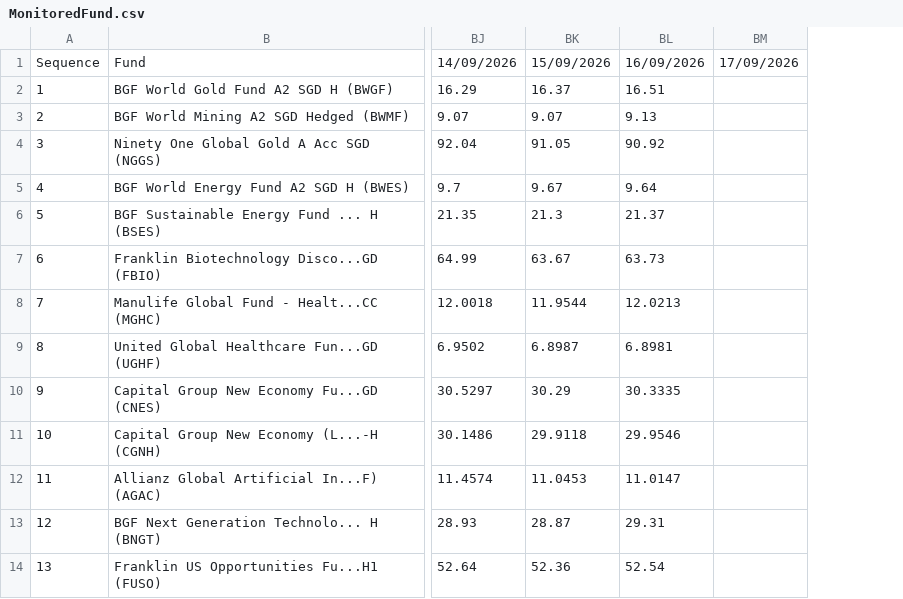
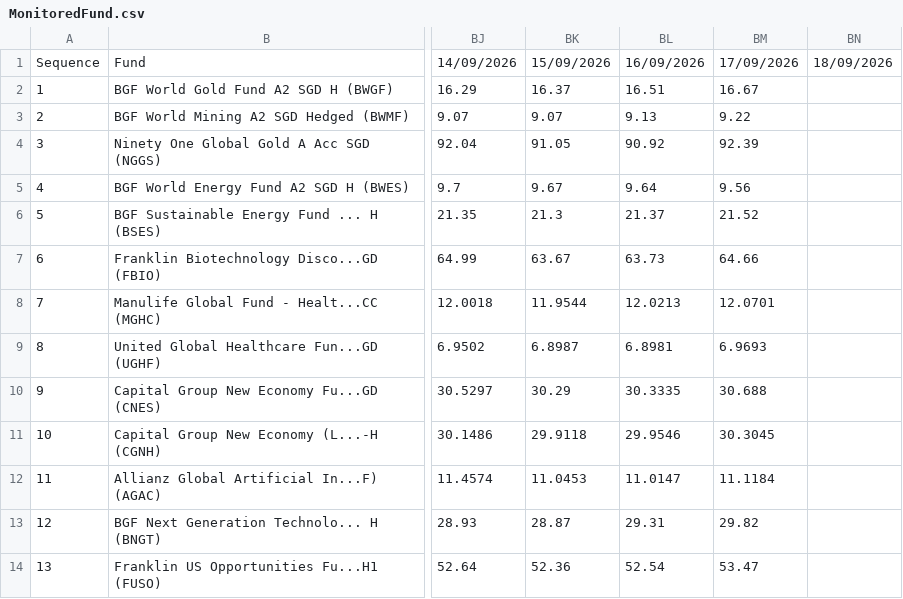
Before and after one commit to jesainvestment/MonitoredFund, a CSV file: MonitoredFund.csv, drawn as a sheet; only a part is shown, gaps mark what is left out; removed rows and columns are numbered as before the commit, all else as after; the diff names each change by its address in the sheet, - before the commit and + after, or states it on an @@ line.

Commit message:
Update MonitoredFund.csv

```diff
--- a/MonitoredFund.csv
+++ b/MonitoredFund.csv
-column BM, row 1: 17/09/2026
+column BM, rows 1-14: 17/09/2026 | 16.67 | 9.22 | 92.39 | 9.56 | 21.52 | 64.66 | 12.0701 | 6.9693 | 30.688 | 30.3045 | 11.1184 | 29.82 | 53.47
+column BN, row 1: 18/09/2026
```
